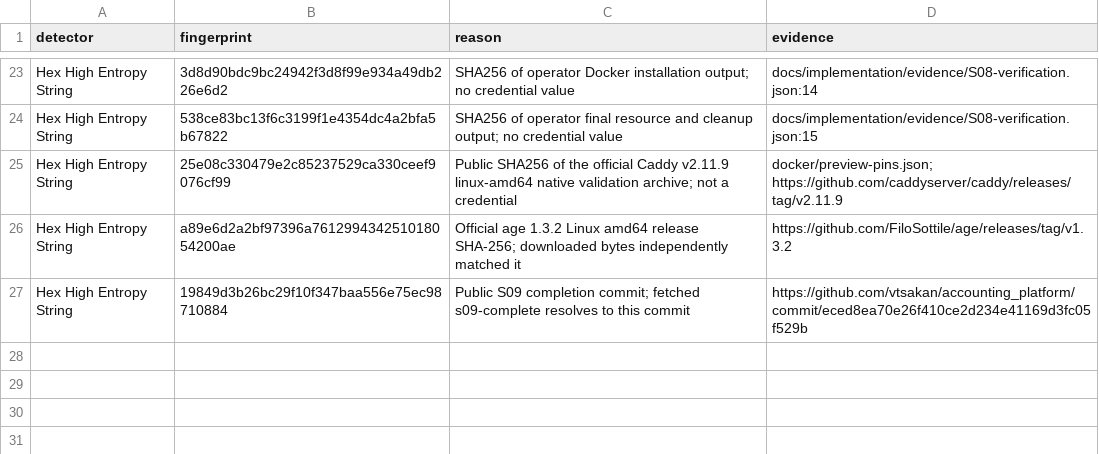
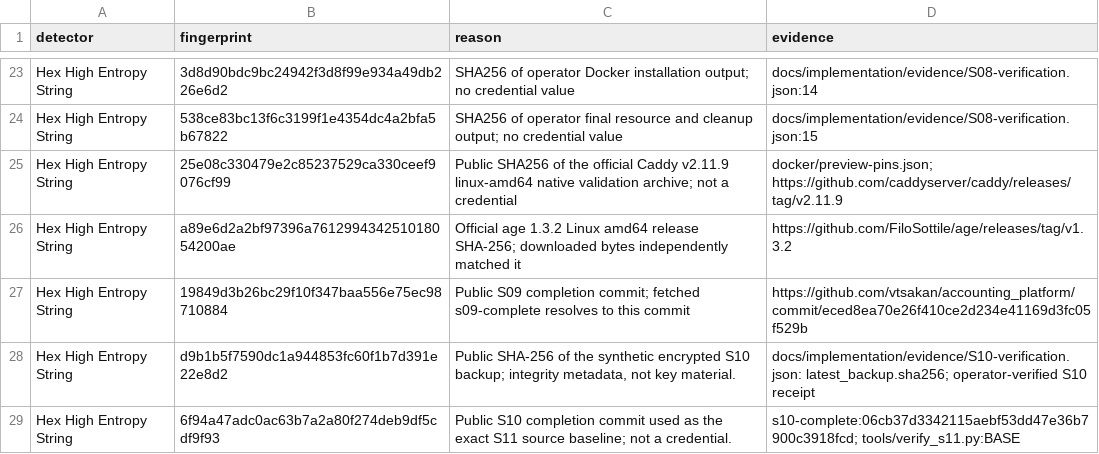
Before and after one commit to vtsakan/accounting_platform, a CSV file: docs/security/secret_scan_allowlist.csv, drawn as a sheet; only a part is shown, gaps mark what is left out; the diff names each change by its address in the sheet, - before the commit and + after, or states it on an @@ line.

```diff
--- a/docs/security/secret_scan_allowlist.csv
+++ b/docs/security/secret_scan_allowlist.csv
+row 28: Hex High Entropy String | d9b1b5f7590dc1a944853fc60f1b7d391e22e8d2 | Public SHA-256 of the synthetic encrypted S10 backup; integrity metadata, not key material. | docs/implementation/evidence/S10-verification.json: latest_backup.sha256; operator-verified S10 receipt
+row 29: Hex High Entropy String | 6f94a47adc0ac63b7a2a80f274deb9df5cdf9f93 | Public S10 completion commit used as the exact S11 source baseline; not a credential. | s10-complete:06cb37d3342115aebf53dd47e36b7900c3918fcd; tools/verify_s11.py:BASE
```
Also changed, not shown: docs/implementation/steps.csv, docs/implementation/traceability.csv, 23 other files.
